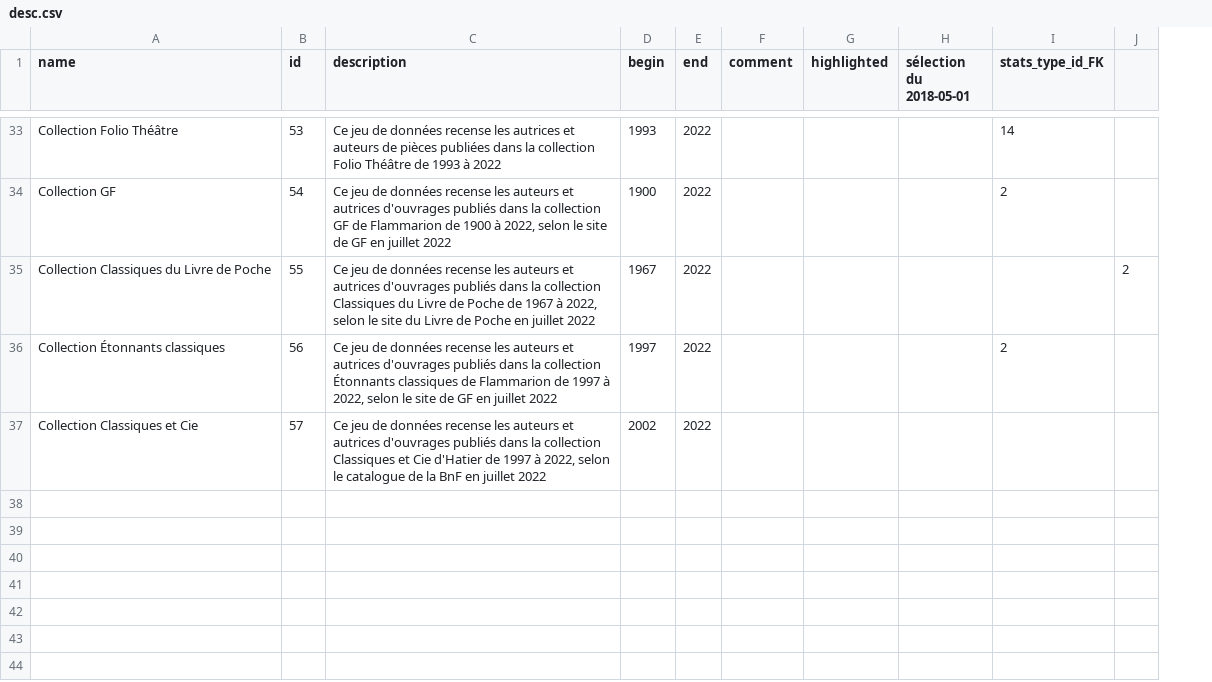
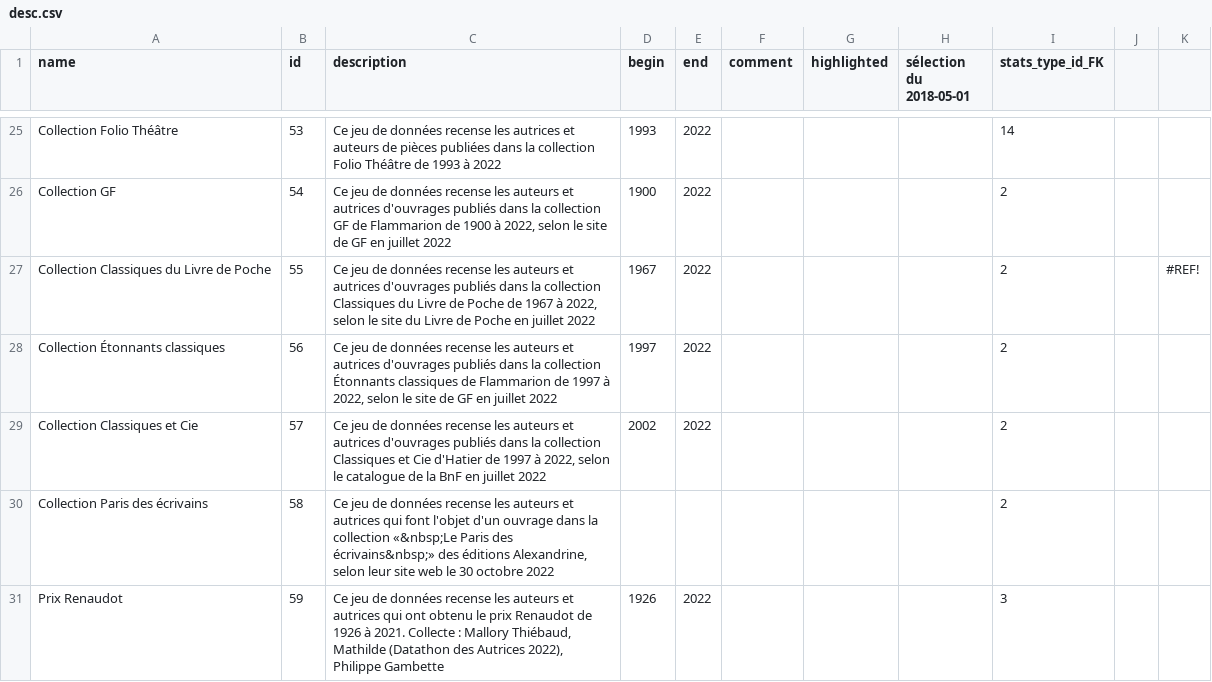
Before and after one commit to citedesdames/histoires-autrices, a CSV file: assets/data/desc.csv, drawn as a sheet; only a part is shown, gaps mark what is left out; removed rows and columns are numbered as before the commit, all else as after; the diff covers the shown part only; the diff names each change by its address in the sheet, - before the commit and + after, or states it on an @@ line.

Commit message:
:sparkles: (data) prix littéraires
Données collectées par Mallory Thiébaud, Mathilde (Datathon des Autrices 2022), Philippe Gambette

```diff
--- a/assets/data/desc.csv
+++ b/assets/data/desc.csv
-column J, row 35: 2
+column J, empty
+column K, row 27: #REF!
-I27 (stats_type_id_FK): (empty)
+I27 (stats_type_id_FK): 2
-I29 (stats_type_id_FK): (empty)
+I29 (stats_type_id_FK): 2
+row 30: Collection Paris des écrivains | 58 | Ce jeu de données recense les auteurs et autrices qui font l'objet d'un ouvrage dans la collection «&nbsp;Le Paris des écrivains&nbsp;» des éditions Alexandrine, selon leur site web le 30 octobre 2022 |  |  |  |  |  | 2
+row 31: Prix Renaudot | 59 | Ce jeu de données recense les auteurs et autrices qui ont obtenu le prix Renaudot de 1926 à 2021. Collecte : Mallory Thiébaud, Mathilde (Datathon des Autrices 2022), Philippe Gambette | 1926 | 2022 |  |  |  | 3
```
Also changed, not shown: 5 added rows, 8 removed rows and 17 edited cells elsewhere in this file.
